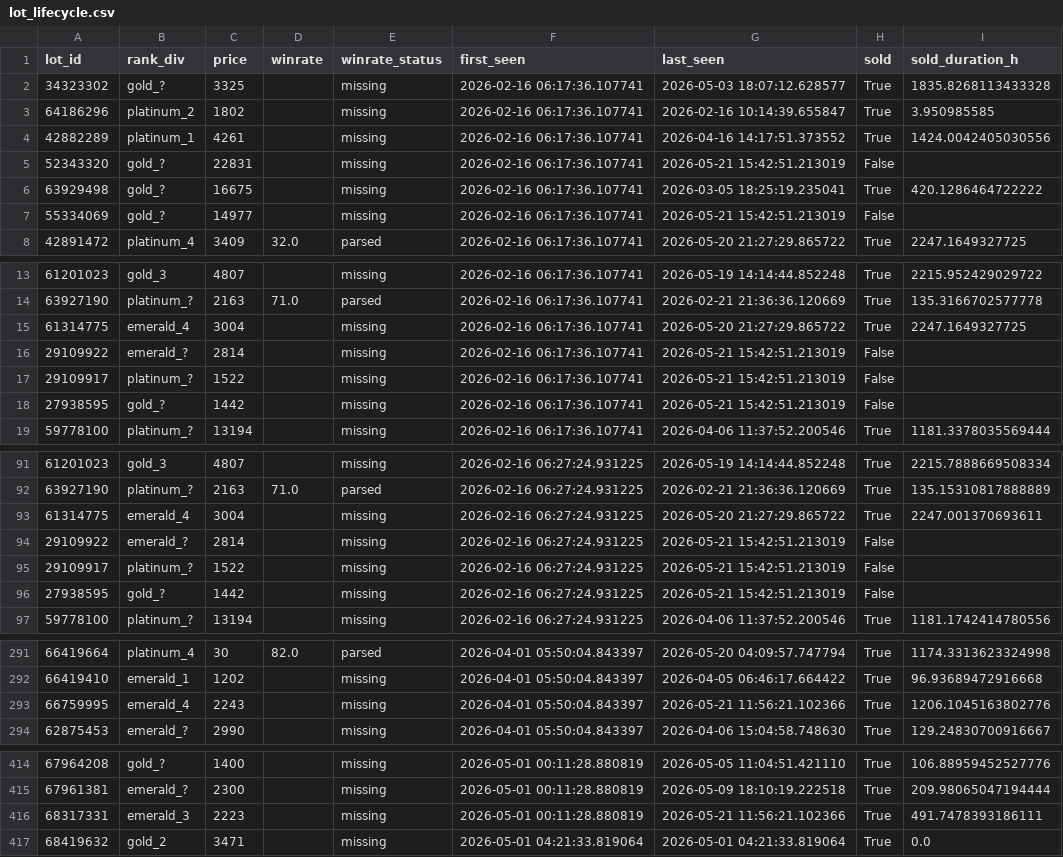
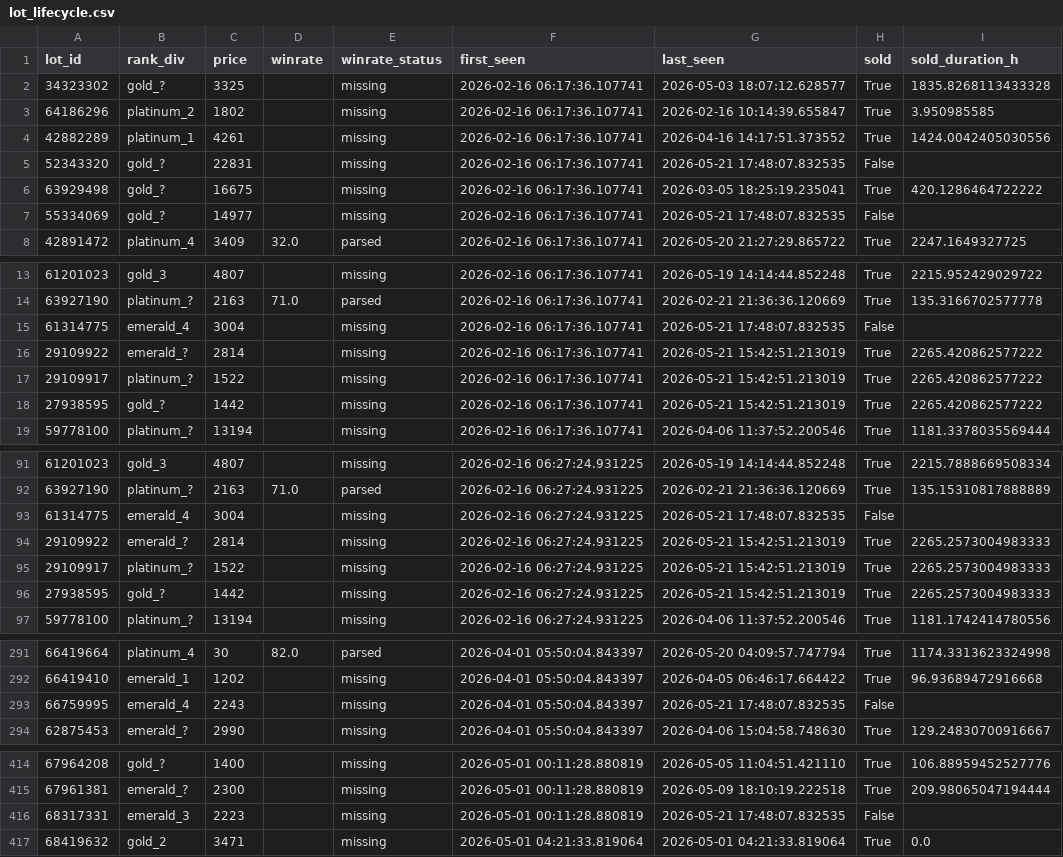
Before and after one commit to bel1k66/funpay-tracker, a CSV file: lot_lifecycle.csv, drawn as a sheet; only a part is shown, gaps mark what is left out; the diff covers the shown part only.

```diff
--- a/lot_lifecycle.csv
+++ b/lot_lifecycle.csv
@@ -4,5 +4,5 @@ lot_id,rank_div,price,winrate,winrate_status,first_seen,last_seen,sold,sold_dura
 42882289,platinum_1,4261,,missing,2026-02-16 06:17:36.107741,2026-04-16 14:17:51.373552,True,1424.0042405030556
-52343320,gold_?,22831,,missing,2026-02-16 06:17:36.107741,2026-05-21 15:42:51.213019,False,
+52343320,gold_?,22831,,missing,2026-02-16 06:17:36.107741,2026-05-21 17:48:07.832535,False,
 63929498,gold_?,16675,,missing,2026-02-16 06:17:36.107741,2026-03-05 18:25:19.235041,True,420.1286464722222
-55334069,gold_?,14977,,missing,2026-02-16 06:17:36.107741,2026-05-21 15:42:51.213019,False,
+55334069,gold_?,14977,,missing,2026-02-16 06:17:36.107741,2026-05-21 17:48:07.832535,False,
 42891472,platinum_4,3409,32.0,parsed,2026-02-16 06:17:36.107741,2026-05-20 21:27:29.865722,True,2247.1649327725
@@ -14,6 +14,6 @@ lot_id,rank_div,price,winrate,winrate_status,first_seen,last_seen,sold,sold_dura
 63927190,platinum_?,2163,71.0,parsed,2026-02-16 06:17:36.107741,2026-02-21 21:36:36.120669,True,135.3166702577778
-61314775,emerald_4,3004,,missing,2026-02-16 06:17:36.107741,2026-05-20 21:27:29.865722,True,2247.1649327725
-29109922,emerald_?,2814,,missing,2026-02-16 06:17:36.107741,2026-05-21 15:42:51.213019,False,
-29109917,platinum_?,1522,,missing,2026-02-16 06:17:36.107741,2026-05-21 15:42:51.213019,False,
-27938595,gold_?,1442,,missing,2026-02-16 06:17:36.107741,2026-05-21 15:42:51.213019,False,
+61314775,emerald_4,3004,,missing,2026-02-16 06:17:36.107741,2026-05-21 17:48:07.832535,False,
+29109922,emerald_?,2814,,missing,2026-02-16 06:17:36.107741,2026-05-21 15:42:51.213019,True,2265.420862577222
+29109917,platinum_?,1522,,missing,2026-02-16 06:17:36.107741,2026-05-21 15:42:51.213019,True,2265.420862577222
+27938595,gold_?,1442,,missing,2026-02-16 06:17:36.107741,2026-05-21 15:42:51.213019,True,2265.420862577222
 59778100,platinum_?,13194,,missing,2026-02-16 06:17:36.107741,2026-04-06 11:37:52.200546,True,1181.3378035569444
@@ -92,6 +92,6 @@ lot_id,rank_div,price,winrate,winrate_status,first_seen,last_seen,sold,sold_dura
 63927190,platinum_?,2163,71.0,parsed,2026-02-16 06:27:24.931225,2026-02-21 21:36:36.120669,True,135.15310817888889
-61314775,emerald_4,3004,,missing,2026-02-16 06:27:24.931225,2026-05-20 21:27:29.865722,True,2247.001370693611
-29109922,emerald_?,2814,,missing,2026-02-16 06:27:24.931225,2026-05-21 15:42:51.213019,False,
-29109917,platinum_?,1522,,missing,2026-02-16 06:27:24.931225,2026-05-21 15:42:51.213019,False,
-27938595,gold_?,1442,,missing,2026-02-16 06:27:24.931225,2026-05-21 15:42:51.213019,False,
+61314775,emerald_4,3004,,missing,2026-02-16 06:27:24.931225,2026-05-21 17:48:07.832535,False,
+29109922,emerald_?,2814,,missing,2026-02-16 06:27:24.931225,2026-05-21 15:42:51.213019,True,2265.2573004983333
+29109917,platinum_?,1522,,missing,2026-02-16 06:27:24.931225,2026-05-21 15:42:51.213019,True,2265.2573004983333
+27938595,gold_?,1442,,missing,2026-02-16 06:27:24.931225,2026-05-21 15:42:51.213019,True,2265.2573004983333
 59778100,platinum_?,13194,,missing,2026-02-16 06:27:24.931225,2026-04-06 11:37:52.200546,True,1181.1742414780556
@@ -292,3 +292,3 @@ lot_id,rank_div,price,winrate,winrate_status,first_seen,last_seen,sold,sold_dura
 66419410,emerald_1,1202,,missing,2026-04-01 05:50:04.843397,2026-04-05 06:46:17.664422,True,96.93689472916668
-66759995,emerald_4,2243,,missing,2026-04-01 05:50:04.843397,2026-05-21 11:56:21.102366,True,1206.1045163802776
+66759995,emerald_4,2243,,missing,2026-04-01 05:50:04.843397,2026-05-21 17:48:07.832535,False,
 62875453,emerald_?,2990,,missing,2026-04-01 05:50:04.843397,2026-04-06 15:04:58.748630,True,129.24830700916667
@@ -415,3 +415,3 @@ lot_id,rank_div,price,winrate,winrate_status,first_seen,last_seen,sold,sold_dura
 67961381,emerald_?,2300,,missing,2026-05-01 00:11:28.880819,2026-05-09 18:10:19.222518,True,209.98065047194444
-68317331,emerald_3,2223,,missing,2026-05-01 00:11:28.880819,2026-05-21 11:56:21.102366,True,491.7478393186111
+68317331,emerald_3,2223,,missing,2026-05-01 00:11:28.880819,2026-05-21 17:48:07.832535,False,
 68419632,gold_2,3471,,missing,2026-05-01 04:21:33.819064,2026-05-01 04:21:33.819064,True,0.0
```
Also changed, not shown: 12 edited cells elsewhere in this file.
